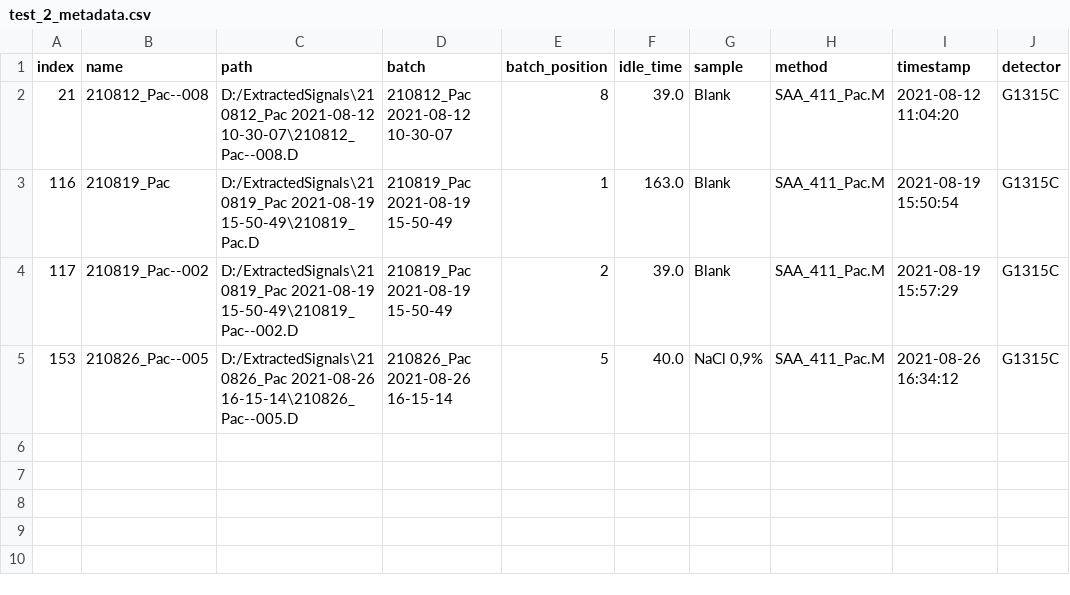
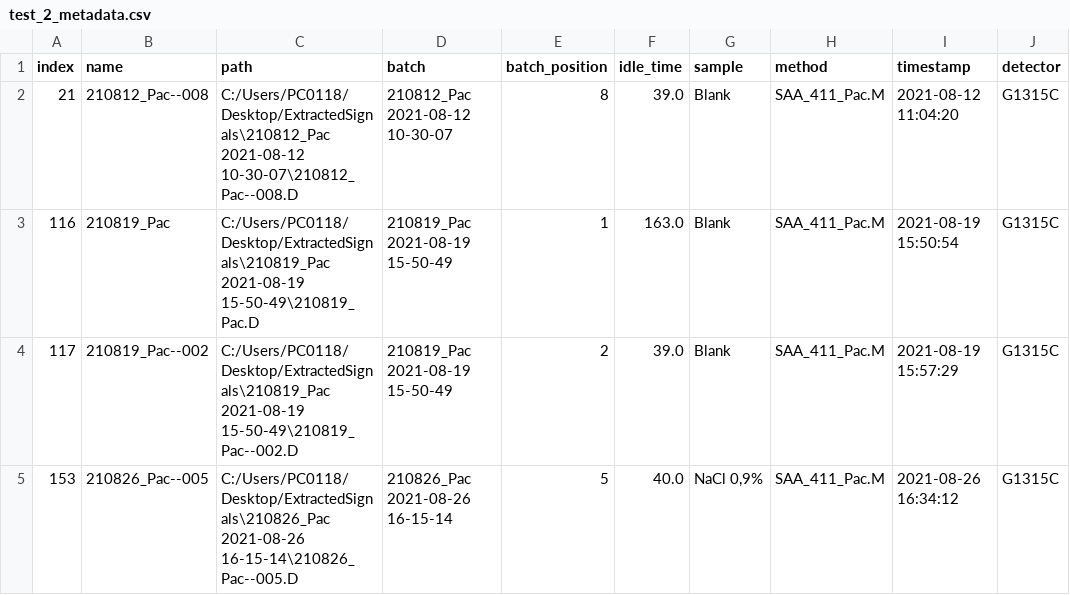
Before and after one commit to odea-project/StreamPort, a CSV file: dev/test_2_metadata.csv, drawn as a sheet; only a part is shown; the diff names each change by its address in the sheet, - before the commit and + after, or states it on an @@ line.

```diff
--- a/dev/test_2_metadata.csv
+++ b/dev/test_2_metadata.csv
-C2 (path): D:/ExtractedSignals\210812_Pac 2021-08-12 10-30-07\210812_Pac--008.D
+C2 (path): C:/Users/PC0118/Desktop/ExtractedSignals\210812_Pac 2021-08-12 10-30-07\210812_Pac--008.D
-C3 (path): D:/ExtractedSignals\210819_Pac 2021-08-19 15-50-49\210819_Pac.D
+C3 (path): C:/Users/PC0118/Desktop/ExtractedSignals\210819_Pac 2021-08-19 15-50-49\210819_Pac.D
-C4 (path): D:/ExtractedSignals\210819_Pac 2021-08-19 15-50-49\210819_Pac--002.D
+C4 (path): C:/Users/PC0118/Desktop/ExtractedSignals\210819_Pac 2021-08-19 15-50-49\210819_Pac--002.D
-C5 (path): D:/ExtractedSignals\210826_Pac 2021-08-26 16-15-14\210826_Pac--005.D
+C5 (path): C:/Users/PC0118/Desktop/ExtractedSignals\210826_Pac 2021-08-26 16-15-14\210826_Pac--005.D
```
Also changed, not shown: dev/test2_metadata.csv, dev/test_metadata.csv, 20 other files.
